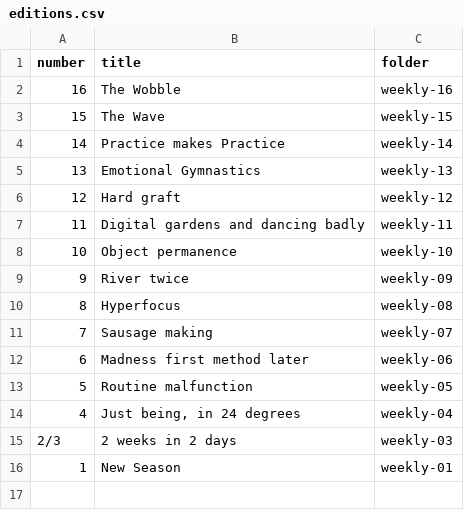
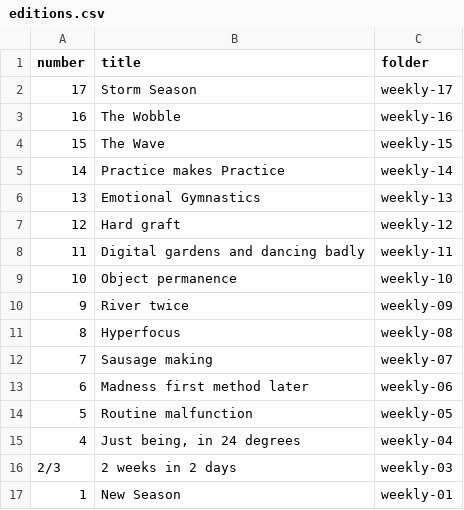
Before and after one commit to meshingabout/still-making, a CSV file: editions.csv, drawn as a sheet.

Commit message:
Update editions.csv

```diff
--- a/editions.csv
+++ b/editions.csv
@@ -1,2 +1,3 @@
 number,title,folder
+17,Storm Season,weekly-17
 16,The Wobble,weekly-16
```
